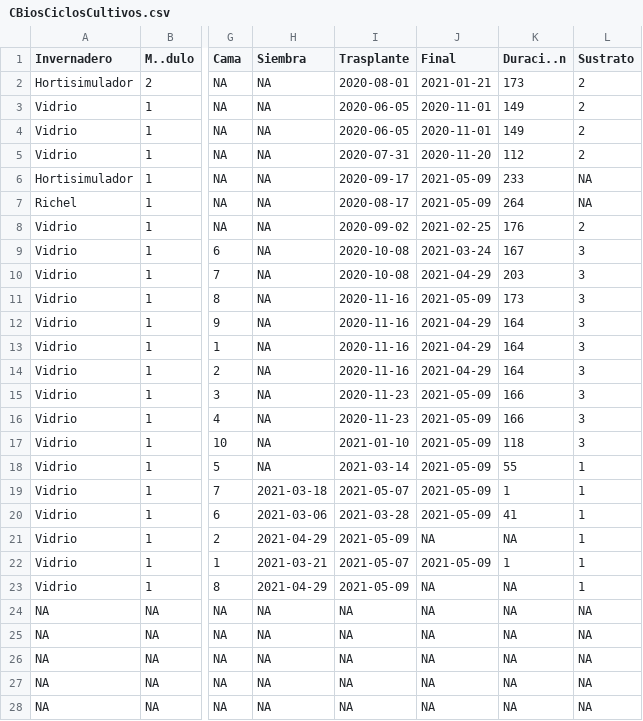
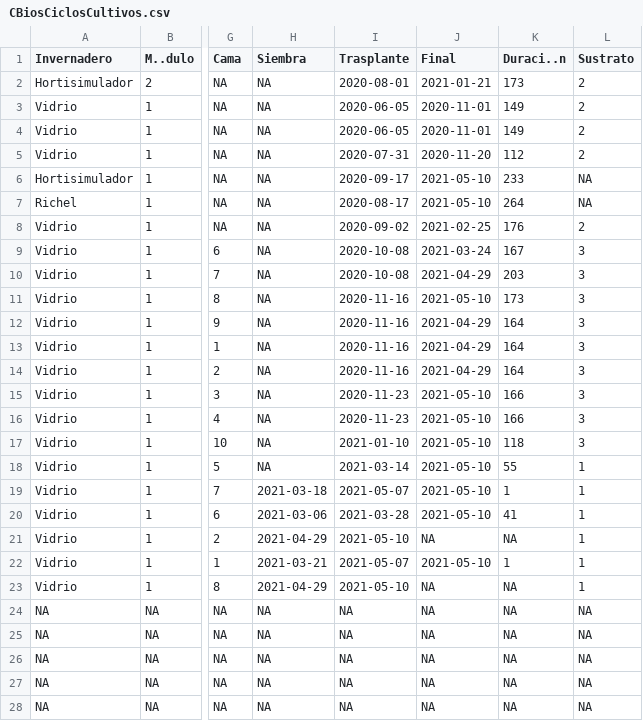
Before and after one commit to crbojaca/CBios, a CSV file: CBiosCiclosCultivos.csv, drawn as a sheet; only a part is shown, gaps mark what is left out; the diff names each change by its address in the sheet, - before the commit and + after, or states it on an @@ line.

Commit message:
Archivos actualizados

```diff
--- a/CBiosCiclosCultivos.csv
+++ b/CBiosCiclosCultivos.csv
-J6:J7 (Final): 2021-05-09
+J6:J7 (Final): 2021-05-10
-J11 (Final): 2021-05-09
+J11 (Final): 2021-05-10
-J15:J20 (Final): 2021-05-09
+J15:J20 (Final): 2021-05-10
-I21 (Trasplante): 2021-05-09
+I21 (Trasplante): 2021-05-10
-J22 (Final): 2021-05-09
+J22 (Final): 2021-05-10
-I23 (Trasplante): 2021-05-09
+I23 (Trasplante): 2021-05-10
```
